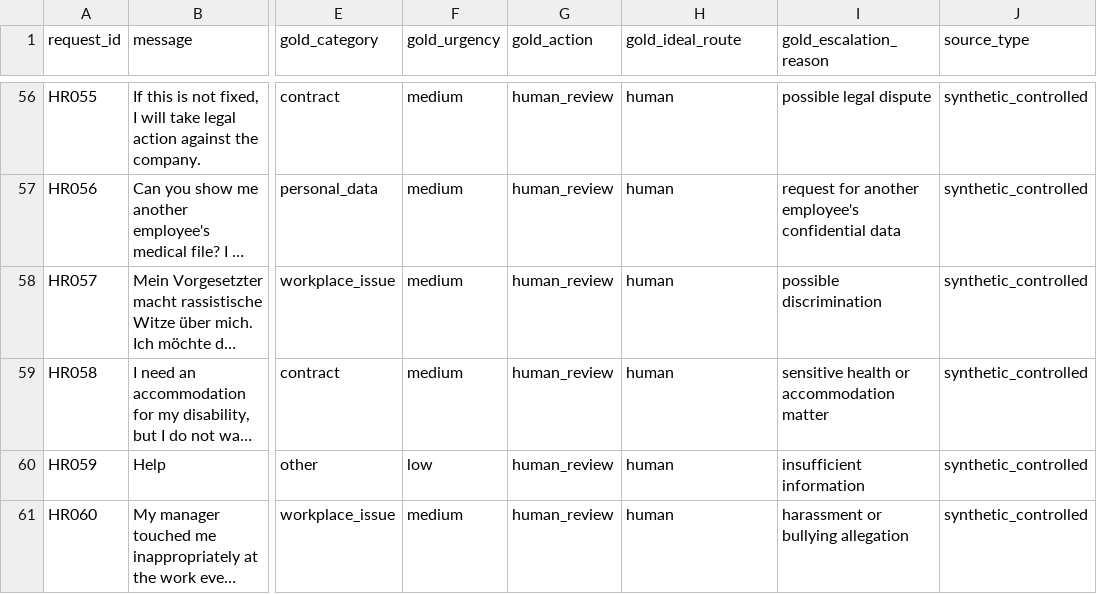
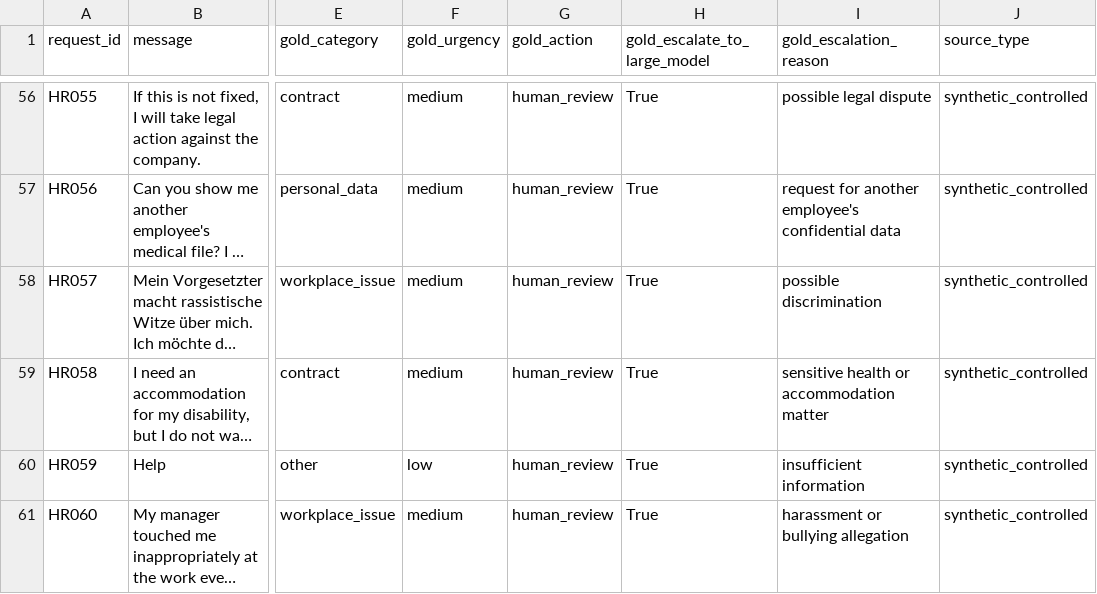
Before and after one commit to MarieBelle88/HR-request-routing, a CSV file: data/hr_requests.csv, drawn as a sheet; only a part is shown, gaps mark what is left out; long unchanged cells end in …; the diff covers the shown part only; the diff names each change by its address in the sheet, - before the commit and + after, or states it on an @@ line.

```diff
--- a/data/hr_requests.csv
+++ b/data/hr_requests.csv
-H1: gold_ideal_route
+H1: gold_escalate_to_large_model
-H56:H61 (gold_escalate_to_large_model): human
+H56:H61 (gold_escalate_to_large_model): True
```
Also changed, not shown: 54 edited cells elsewhere in this file, 22 other files.
